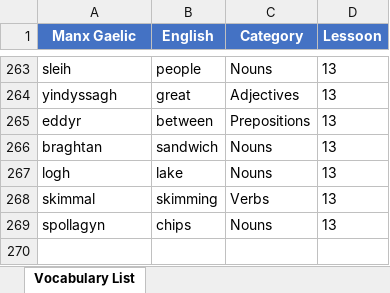
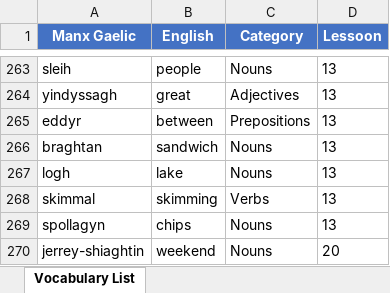
Before and after one commit to parnopaeus/gaelg, an Excel workbook: keim-nane-vocabulary.xlsx, sheet Vocabulary List, drawn as a sheet; only a part is shown, gaps mark what is left out; values as stored, in another font and other column widths than the file's, no borders; the diff names each change by its address in the sheet, - before the commit and + after, or states it on an @@ line.

Commit message:
fixing a couple of problems and missing vocab

```diff
--- a/keim-nane-vocabulary.xlsx (sheet Vocabulary List)
+++ b/keim-nane-vocabulary.xlsx (sheet Vocabulary List)
+row 270: jerrey-shiaghtin | weekend | Nouns | 20
```
Also changed, not shown: 1 other file.
